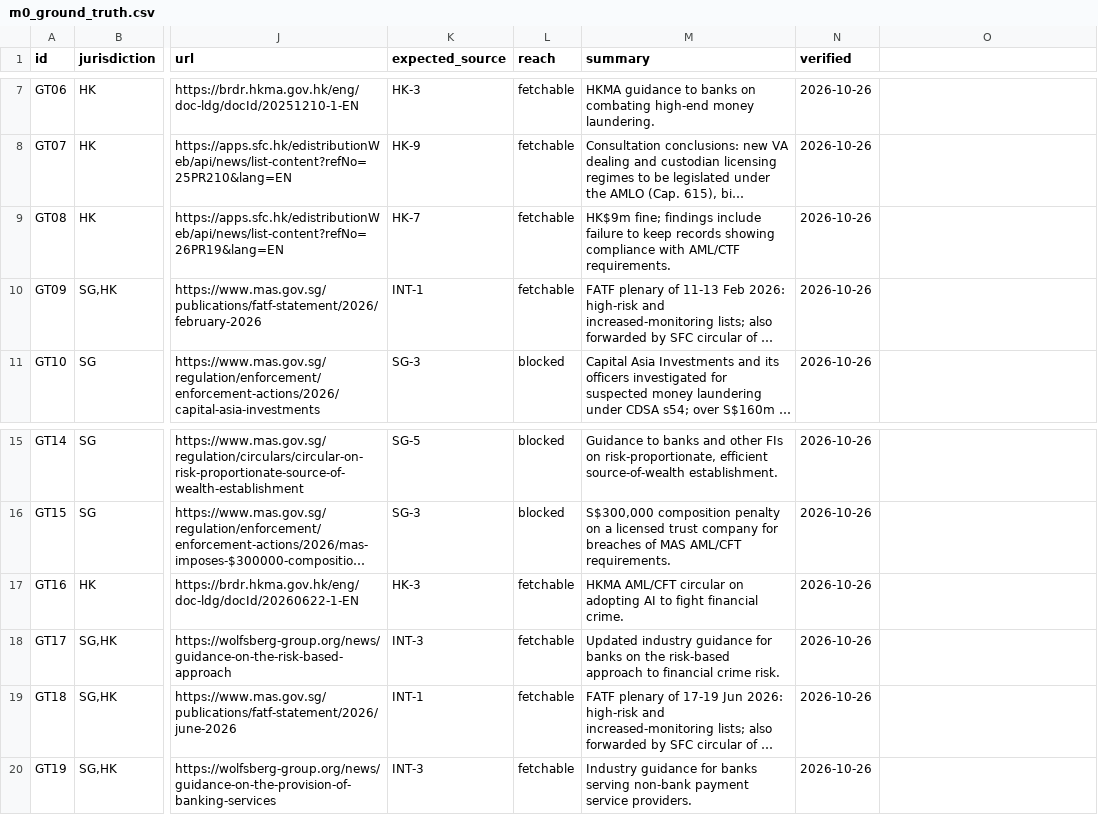
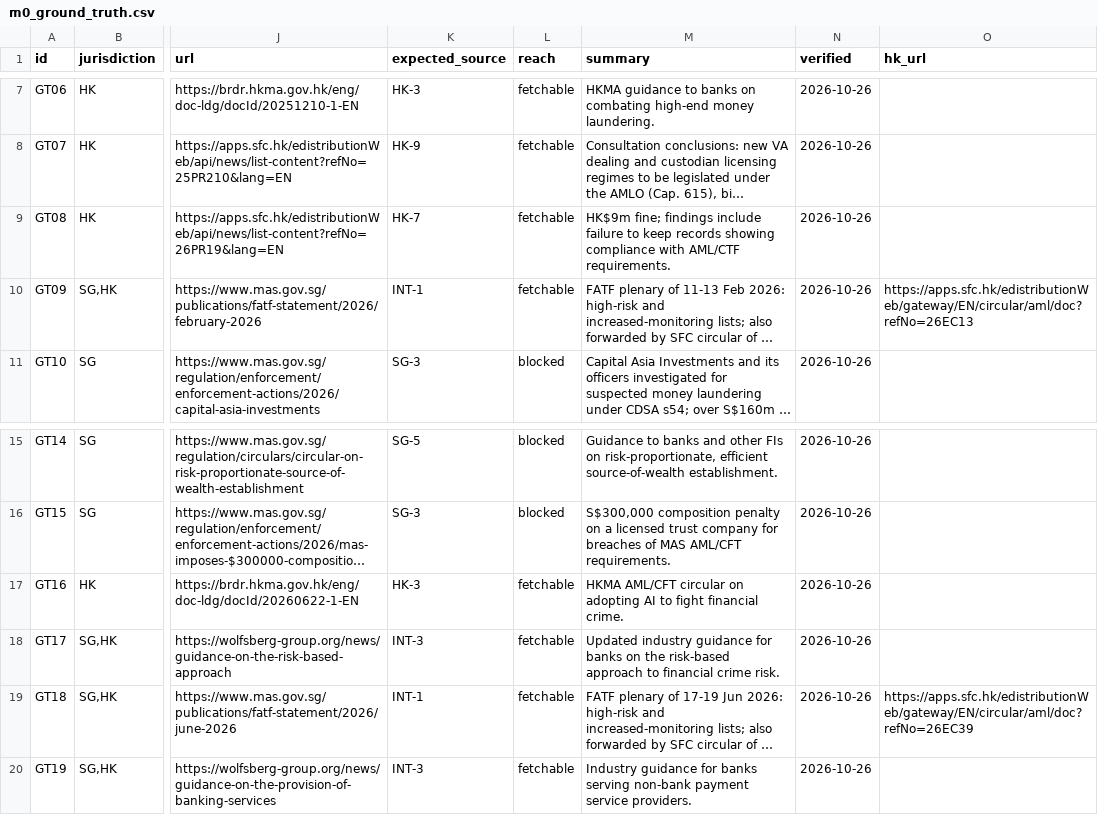
Before and after one commit to Neonat/mira, a CSV file: eval/m0_ground_truth.csv, drawn as a sheet; only a part is shown, gaps mark what is left out; long unchanged cells end in …; the diff names each change by its address in the sheet, - before the commit and + after, or states it on an @@ line.

Commit message:
Use Hong Kong FATF references in Hong Kong recall scoring

```diff
--- a/eval/m0_ground_truth.csv
+++ b/eval/m0_ground_truth.csv
-O1: (empty)
+O1: hk_url
-O10 (hk_url): (empty)
+O10 (hk_url): https://apps.sfc.hk/edistributionWeb/gateway/EN/circular/aml/doc?refNo=26EC13
-O19 (hk_url): (empty)
+O19 (hk_url): https://apps.sfc.hk/edistributionWeb/gateway/EN/circular/aml/doc?refNo=26EC39
```
Also changed, not shown: 5 other files.
